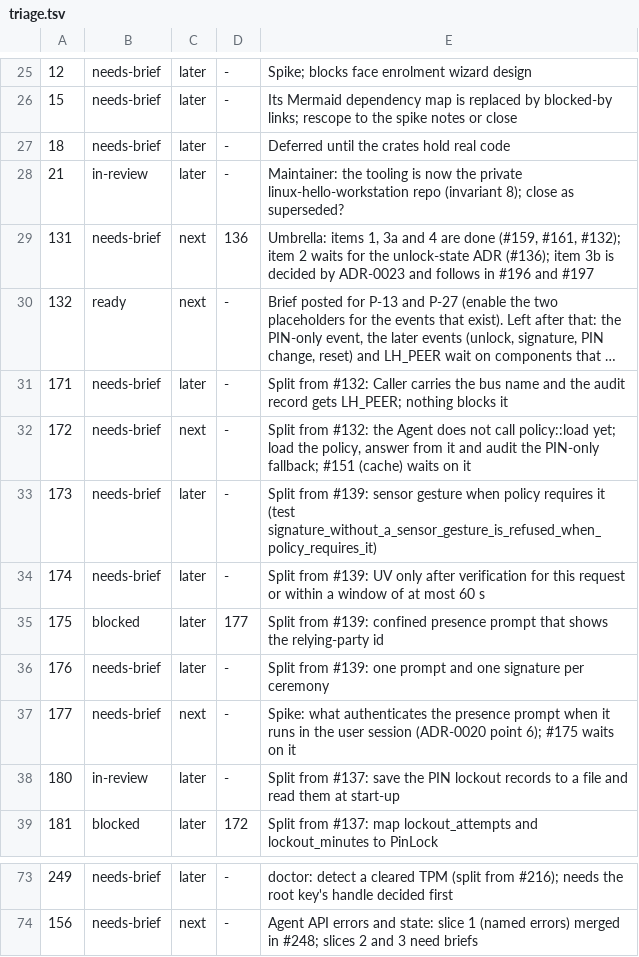
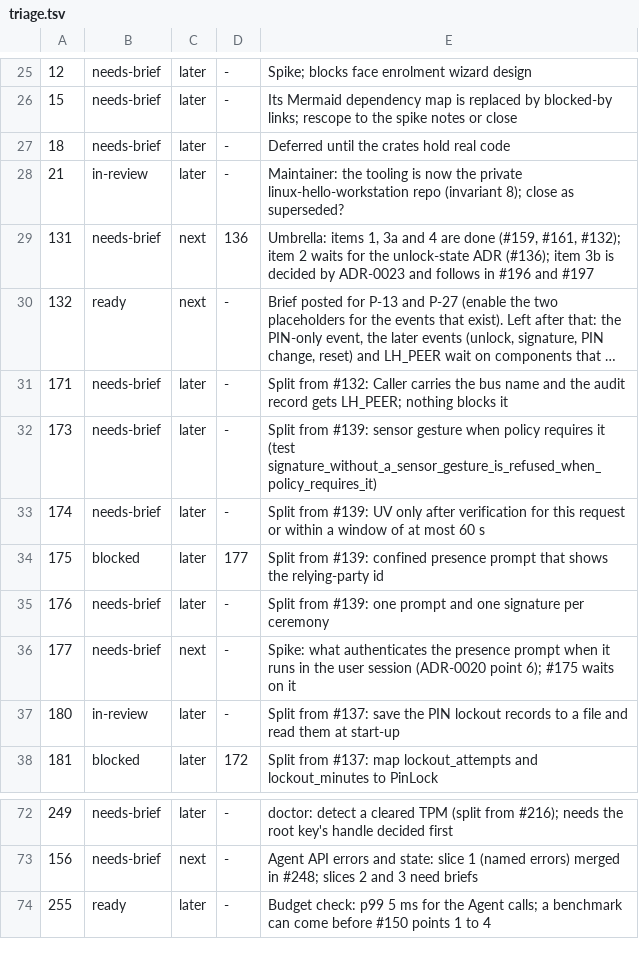
Before and after one commit to LinuxHello/linux-hello-workstation, a TSV file: issues/triage.tsv, drawn as a sheet; only a part is shown, gaps mark what is left out; long unchanged cells end in ….

```diff
--- a/issues/triage.tsv
+++ b/issues/triage.tsv
@@ -31,3 +31,2 @@
 171	needs-brief	later	-	Split from #132: Caller carries the bus name and the audit record gets LH_PEER; nothing blocks it
-172	needs-brief	next	-	Split from #132: the Agent does not call policy::load yet; load the policy, answer from it and audit the PIN-only fallback; #151 (cache) waits on it
 173	needs-brief	later	-	Split from #139: sensor gesture when policy requires it (test signature_without_a_sensor_gesture_is_refused_when_policy_requires_it)
@@ -74 +73,2 @@
 156	needs-brief	next	-	Agent API errors and state: slice 1 (named errors) merged in #248; slices 2 and 3 need briefs
+255	ready	later	-	Budget check: p99 5 ms for the Agent calls; a benchmark can come before #150 points 1 to 4
```
